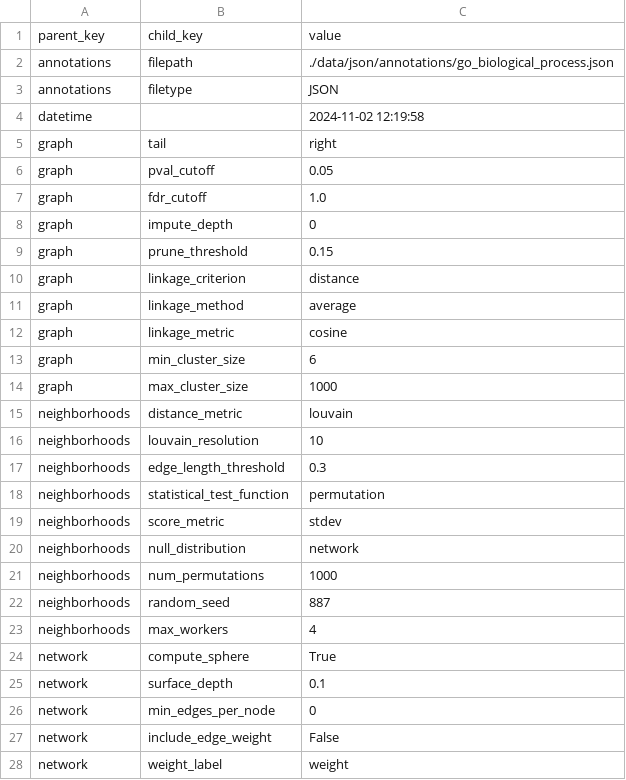
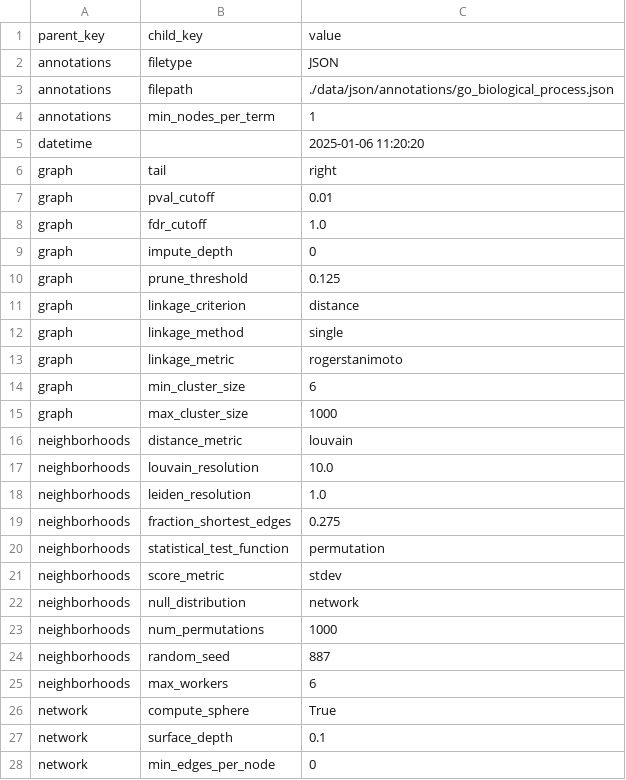
Before and after one commit to riskportal/network-tutorial, a CSV file: data/csv/params/michaelis_2023.csv, drawn as a sheet; only a part is shown; the shorter side is filled out with more unchanged rows.

```diff
--- a/data/csv/params/michaelis_2023.csv
+++ b/data/csv/params/michaelis_2023.csv
@@ -1,13 +1,14 @@
 parent_key,child_key,value
+annotations,filetype,JSON
 annotations,filepath,./data/json/annotations/go_biological_process.json
-annotations,filetype,JSON
-datetime,,2024-11-02 12:19:58
+annotations,min_nodes_per_term,1
+datetime,,2025-01-06 11:20:20
 graph,tail,right
-graph,pval_cutoff,0.05
+graph,pval_cutoff,0.01
 graph,fdr_cutoff,1.0
 graph,impute_depth,0
-graph,prune_threshold,0.15
+graph,prune_threshold,0.125
 graph,linkage_criterion,distance
-graph,linkage_method,average
-graph,linkage_metric,cosine
+graph,linkage_method,single
+graph,linkage_metric,rogerstanimoto
 graph,min_cluster_size,6
@@ -15,4 +16,5 @@ graph,max_cluster_size,1000
 neighborhoods,distance_metric,louvain
-neighborhoods,louvain_resolution,10
-neighborhoods,edge_length_threshold,0.3
+neighborhoods,louvain_resolution,10.0
+neighborhoods,leiden_resolution,1.0
+neighborhoods,fraction_shortest_edges,0.275
 neighborhoods,statistical_test_function,permutation
@@ -22,3 +24,3 @@ neighborhoods,num_permutations,1000
 neighborhoods,random_seed,887
-neighborhoods,max_workers,4
+neighborhoods,max_workers,6
 network,compute_sphere,True
```
Also changed, not shown: 6 other files.
